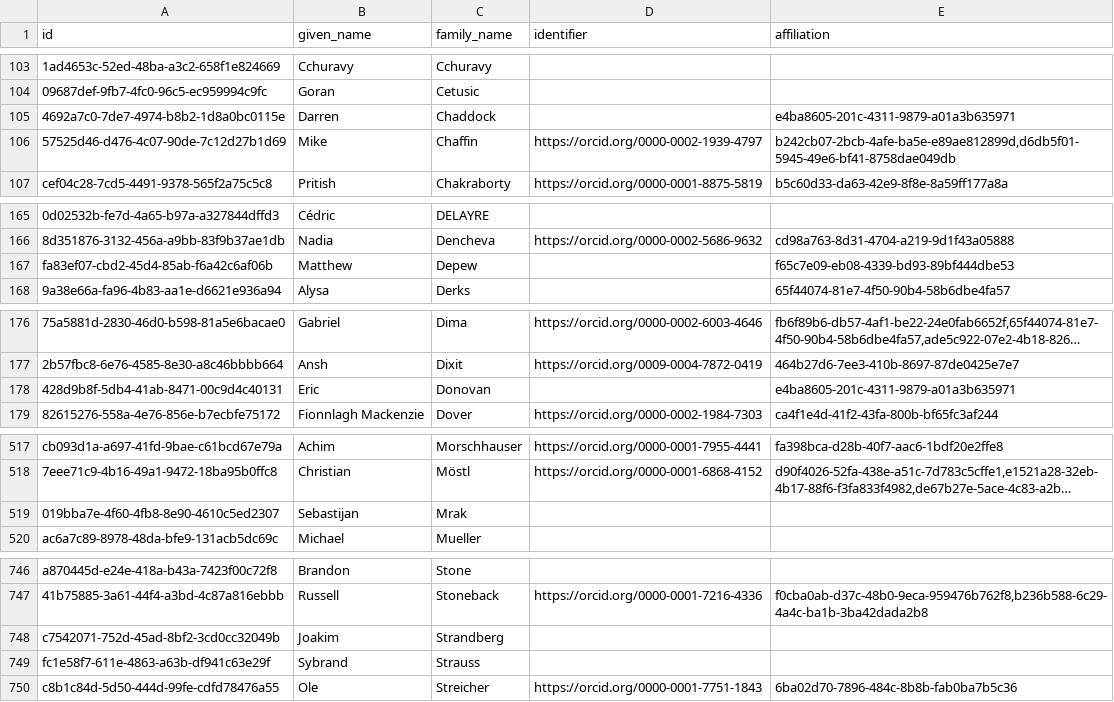
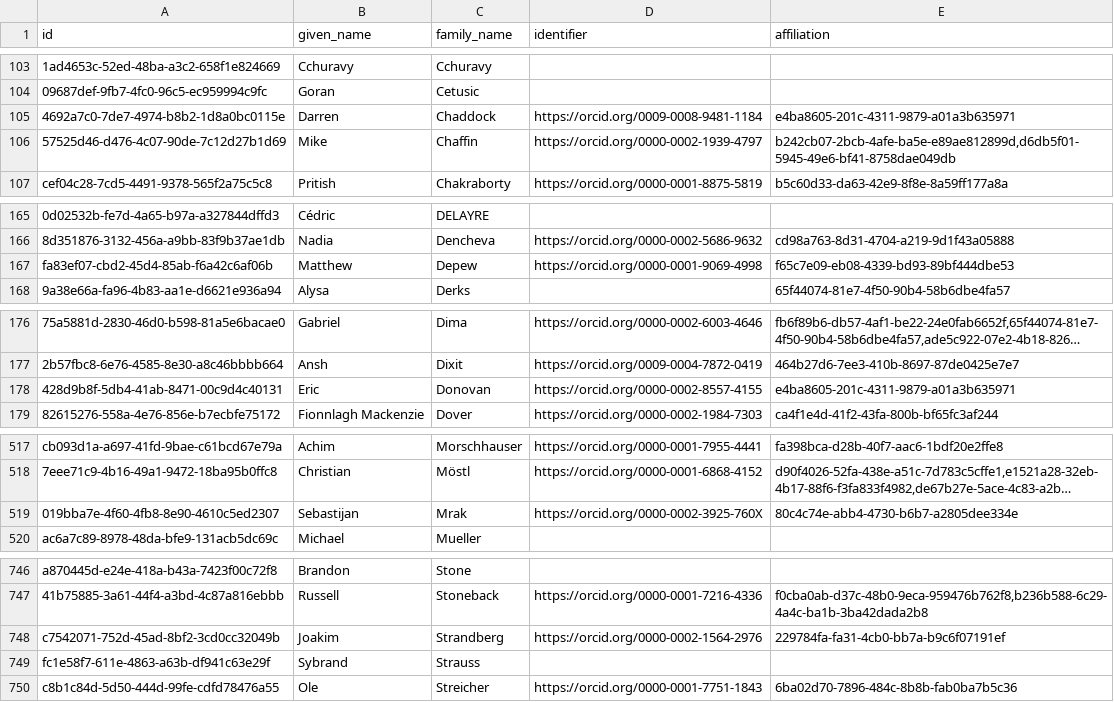
Before and after one commit to Heliophysics-Software-Search-Interface/hssi-website, a CSV file: django/website/config/db/person.csv, drawn as a sheet; only a part is shown, gaps mark what is left out; long unchanged cells end in …; the diff covers the shown part only; the diff names each change by its address in the sheet, - before the commit and + after, or states it on an @@ line.

```diff
--- a/django/website/config/db/person.csv
+++ b/django/website/config/db/person.csv
-D105 (identifier): (empty)
+D105 (identifier): https://orcid.org/0009-0008-9481-1184
-D167 (identifier): (empty)
+D167 (identifier): https://orcid.org/0000-0001-9069-4998
-D178 (identifier): (empty)
+D178 (identifier): https://orcid.org/0000-0002-8557-4155
-D519 (identifier): (empty)
+D519 (identifier): https://orcid.org/0000-0002-3925-760X
-E519 (affiliation): (empty)
+E519 (affiliation): 80c4c74e-abb4-4730-b6b7-a2805dee334e
-D748 (identifier): (empty)
+D748 (identifier): https://orcid.org/0000-0002-1564-2976
-E748 (affiliation): (empty)
+E748 (affiliation): 229784fa-fa31-4cb0-bb7a-b9c6f07191ef
```
Also changed, not shown: 7 added rows and 28 edited cells elsewhere in this file, django/website/config/db/keyword.csv, django/website/config/db/organization.csv, 9 other files.
